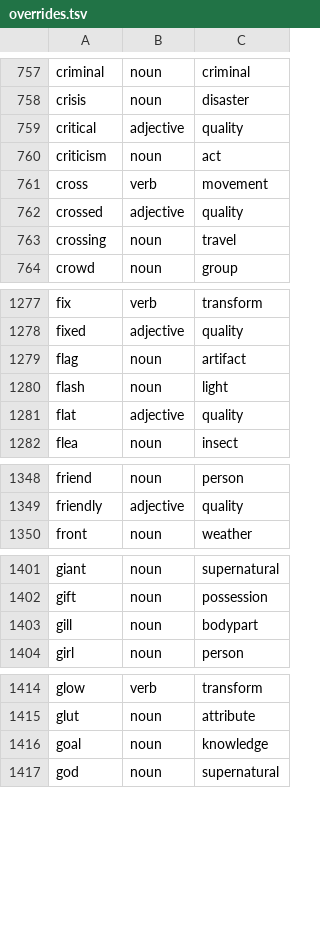
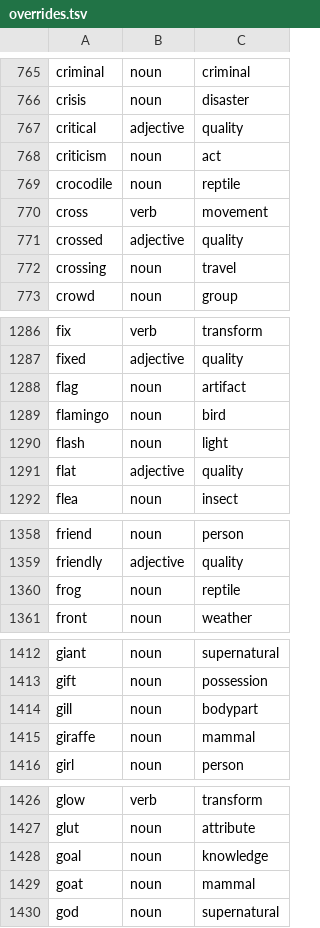
Before and after one commit to oneisnotprime/LastWord, a TSV file: data/overrides.tsv, drawn as a sheet; only a part is shown, gaps mark what is left out; the diff covers the shown part only; the diff names each change by its address in the sheet, - before the commit and + after, or states it on an @@ line.

```diff
--- a/data/overrides.tsv
+++ b/data/overrides.tsv
+row 769: crocodile | noun | reptile
+row 1289: flamingo | noun | bird
+row 1360: frog | noun | reptile
+row 1415: giraffe | noun | mammal
+row 1429: goat | noun | mammal
```
Also changed, not shown: 48 added rows elsewhere in this file, 32 other files.
